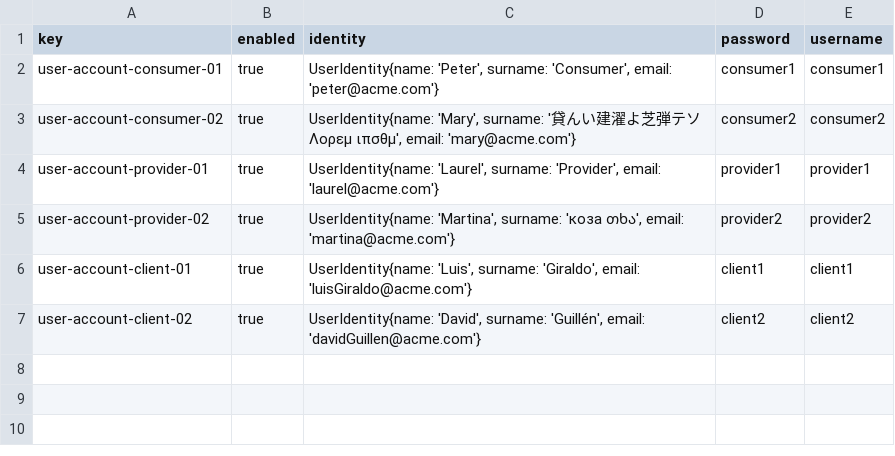
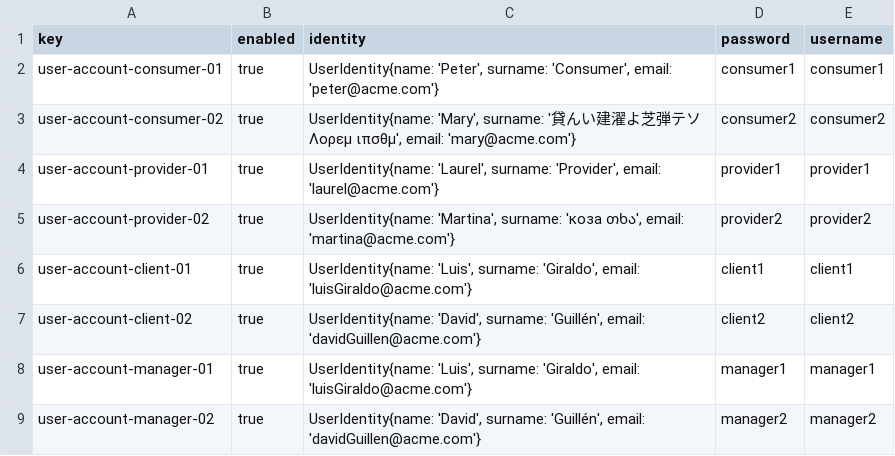
Before and after one commit to Luis-Giraldo-Santiago3/Acme-SF-D04, a CSV file: src/main/webapp/WEB-INF/resources/sample-data/user-account.csv, drawn as a sheet; the diff names each change by its address in the sheet, - before the commit and + after, or states it on an @@ line.

```diff
--- a/src/main/webapp/WEB-INF/resources/sample-data/user-account.csv
+++ b/src/main/webapp/WEB-INF/resources/sample-data/user-account.csv
+row 8: user-account-manager-01 | true | UserIdentity{name: 'Luis', surname: 'Giraldo', email: 'luisGiraldo@acme.com'} | manager1 | manager1
+row 9: user-account-manager-02 | true | UserIdentity{name: 'David', surname: 'Guillén', email: 'davidGuillen@acme.com'} | manager2 | manager2
```
Also changed, not shown: 5 other files.
